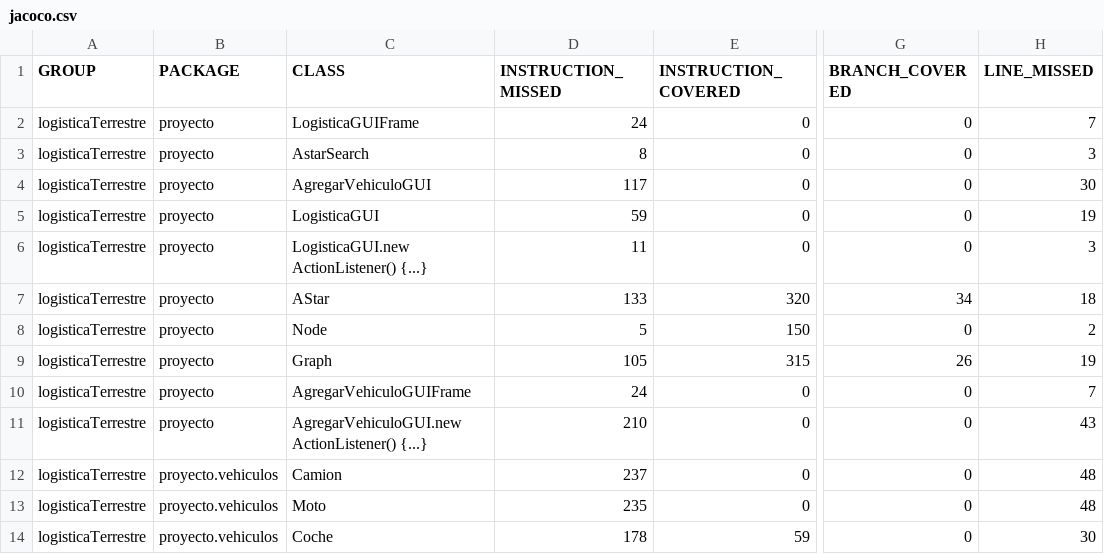
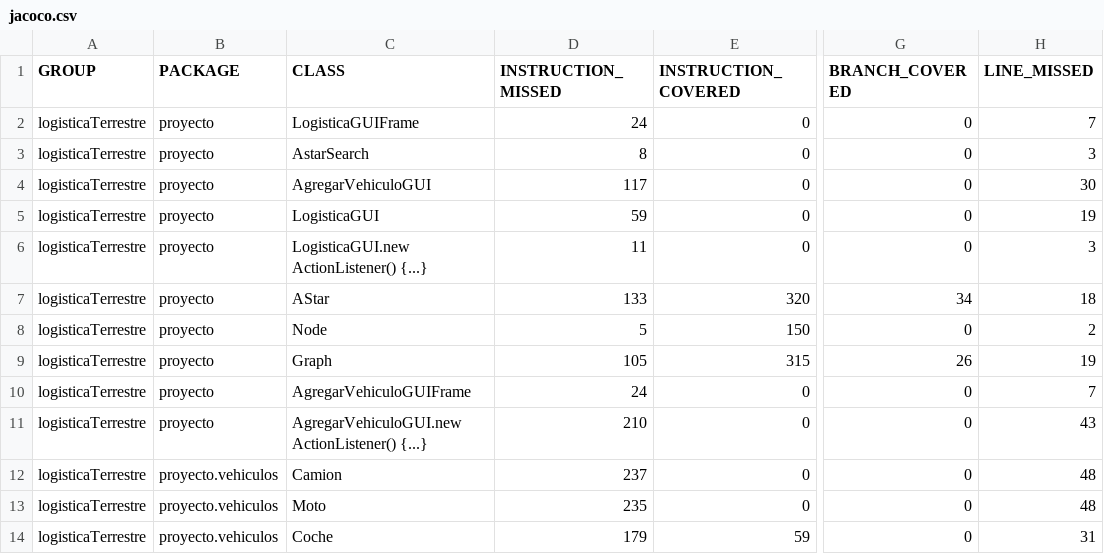
Before and after one commit to ldhLogistica/logisticaTerrestre, a CSV file: target/site/jacoco/jacoco.csv, drawn as a sheet; only a part is shown, gaps mark what is left out; the diff names each change by its address in the sheet, - before the commit and + after, or states it on an @@ line.

```diff
--- a/target/site/jacoco/jacoco.csv
+++ b/target/site/jacoco/jacoco.csv
-D14 (INSTRUCTION_MISSED): 178
+D14 (INSTRUCTION_MISSED): 179
-H14 (LINE_MISSED): 30
+H14 (LINE_MISSED): 31
```
Also changed, not shown: 16 other files.
